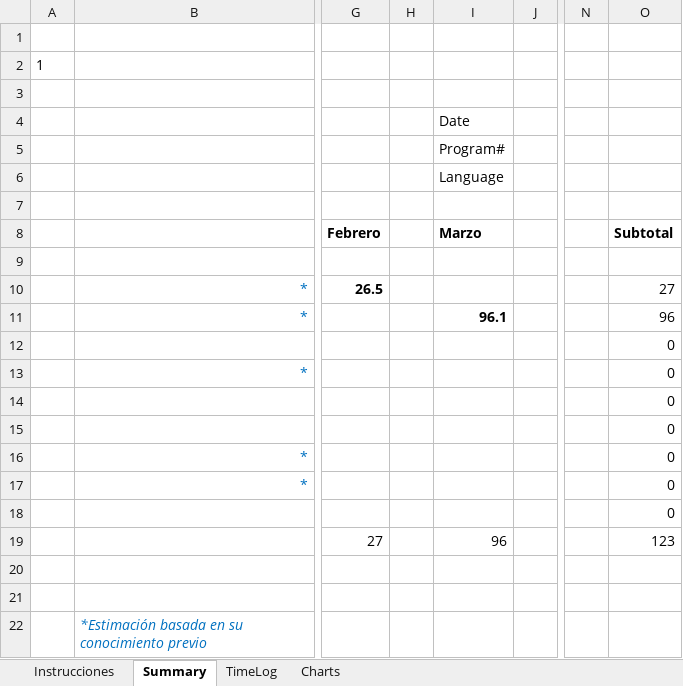
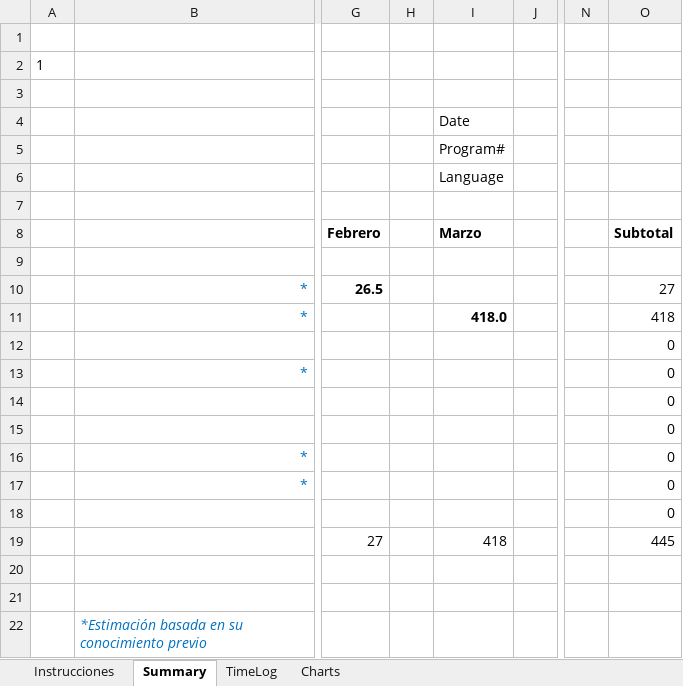
Before and after one commit to EHECATL506/DesarrolloSoftware, an Excel workbook: psps/PSP - Mauricio Juárez.xlsm, sheet Summary, drawn as a sheet; only a part is shown, gaps mark what is left out; values as stored, in another font and other column widths than the file's, no borders; charts and pictures not drawn; the diff names each change by its address in the sheet, - before the commit and + after, or states it on an @@ line.

```diff
--- a/psps/PSP - Mauricio Juárez.xlsm (sheet Summary)
+++ b/psps/PSP - Mauricio Juárez.xlsm (sheet Summary)
-I11 (Date): 96.1
+I11 (Date): 418.0
-O11: 96
+O11: 418
-I19 (Date): 96
+I19 (Date): 418
-O19: 123
+O19: 445
```
Also changed, not shown: sheet TimeLog, 1 other file.
